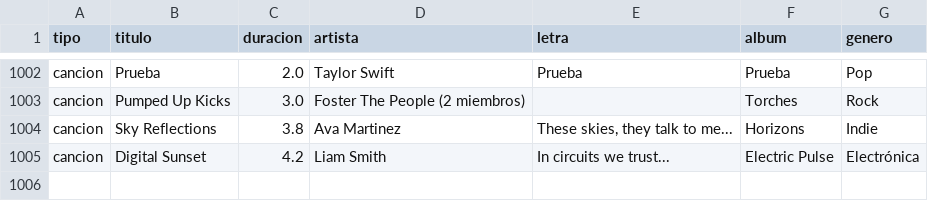
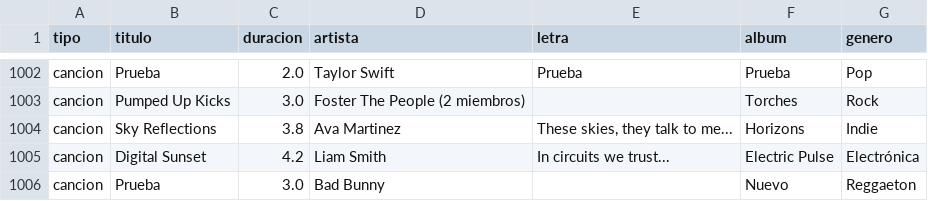
Before and after one commit to 3mmanuelHM/InterMusic_Project, a CSV file: musipy/data/canciones_predeterminadas.csv, drawn as a sheet; only a part is shown, gaps mark what is left out; the diff names each change by its address in the sheet, - before the commit and + after, or states it on an @@ line.

Commit message:
Nuevo

```diff
--- a/musipy/data/canciones_predeterminadas.csv
+++ b/musipy/data/canciones_predeterminadas.csv
+row 1006: cancion | Prueba | 3.0 | Bad Bunny |  | Nuevo | Reggaeton
```
Also changed, not shown: 2 other files.
